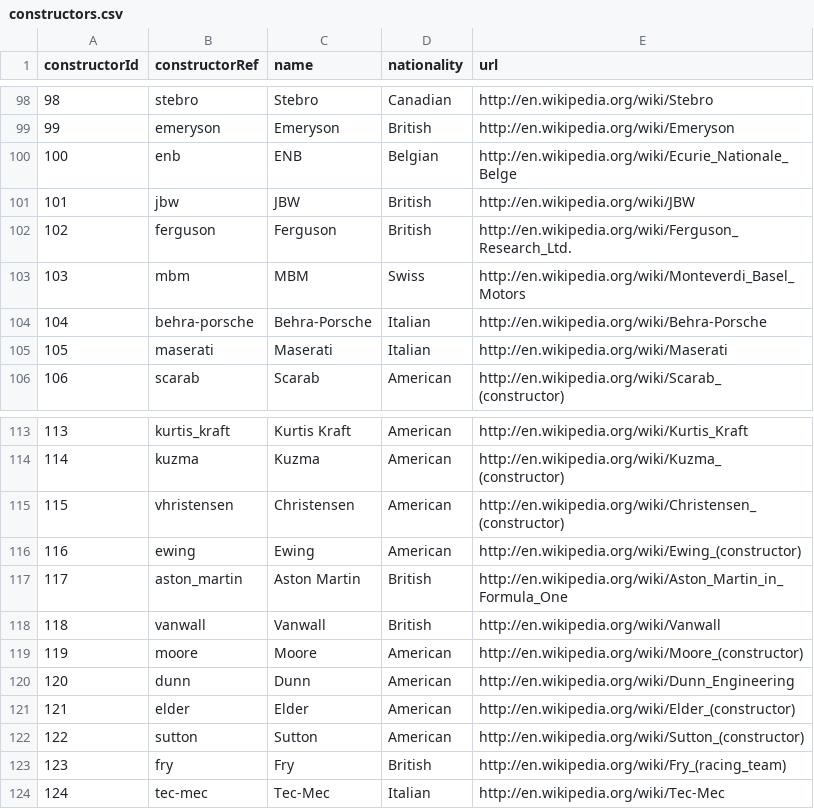
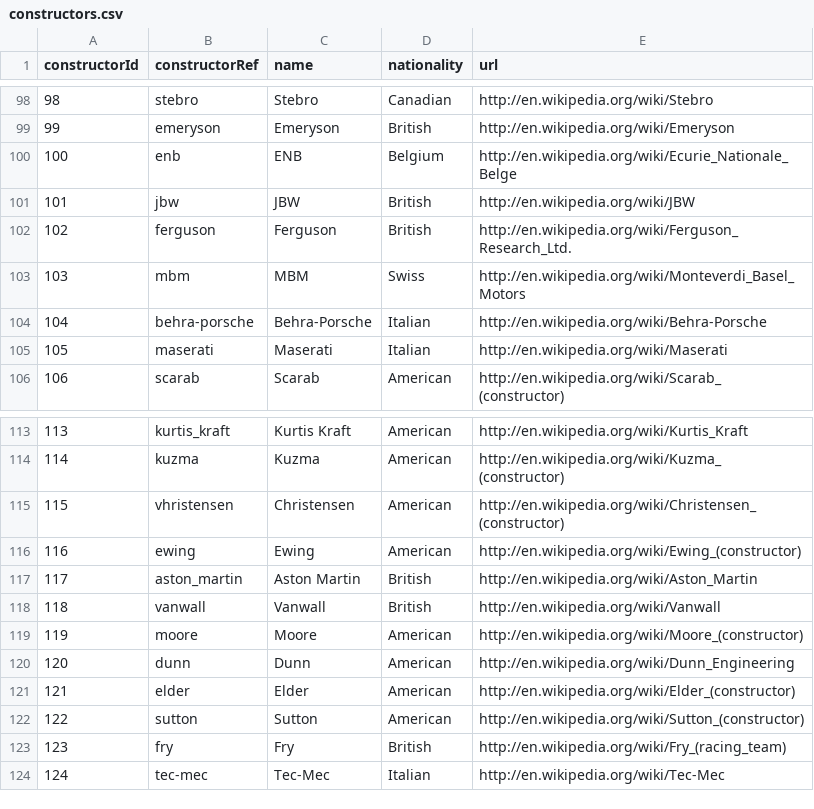
Before and after one commit to faxdavide/Deep-Dive-Fabric, a CSV file: constructors.csv, drawn as a sheet; only a part is shown, gaps mark what is left out; the diff covers the shown part only.

```diff
--- a/constructors.csv
+++ b/constructors.csv
@@ -100 +100 @@ constructorId,constructorRef,name,nationality,url
-100,"enb","ENB","Belgian","http://en.wikipedia.org/wiki/Ecurie_Nationale_Belge"
+100,enb,ENB,Belgium,http://en.wikipedia.org/wiki/Ecurie_Nationale_Belge
@@ -117 +117 @@ constructorId,constructorRef,name,nationality,url
-117,"aston_martin","Aston Martin","British","http://en.wikipedia.org/wiki/Aston_Martin_in_Formula_One"
+117,aston_martin,Aston Martin,British,http://en.wikipedia.org/wiki/Aston_Martin
```
Also changed, not shown: 3 removed rows and 5 edited cells elsewhere in this file, circuits.csv, seasons.csv, 15 other files.
